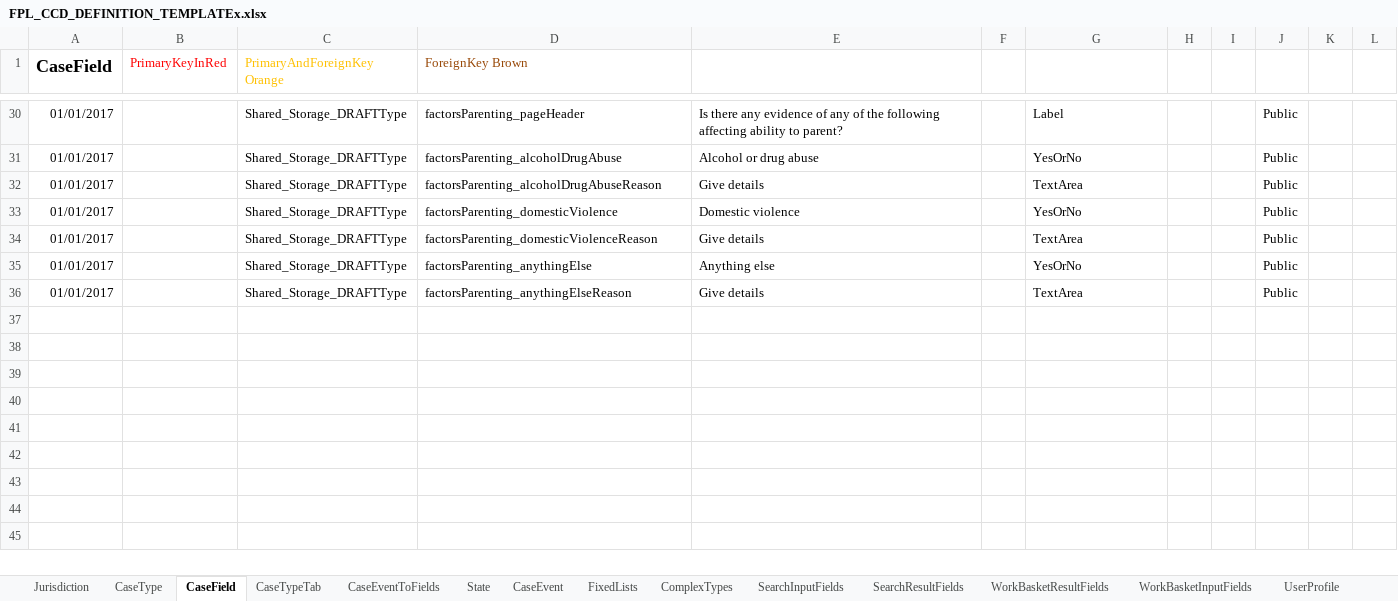
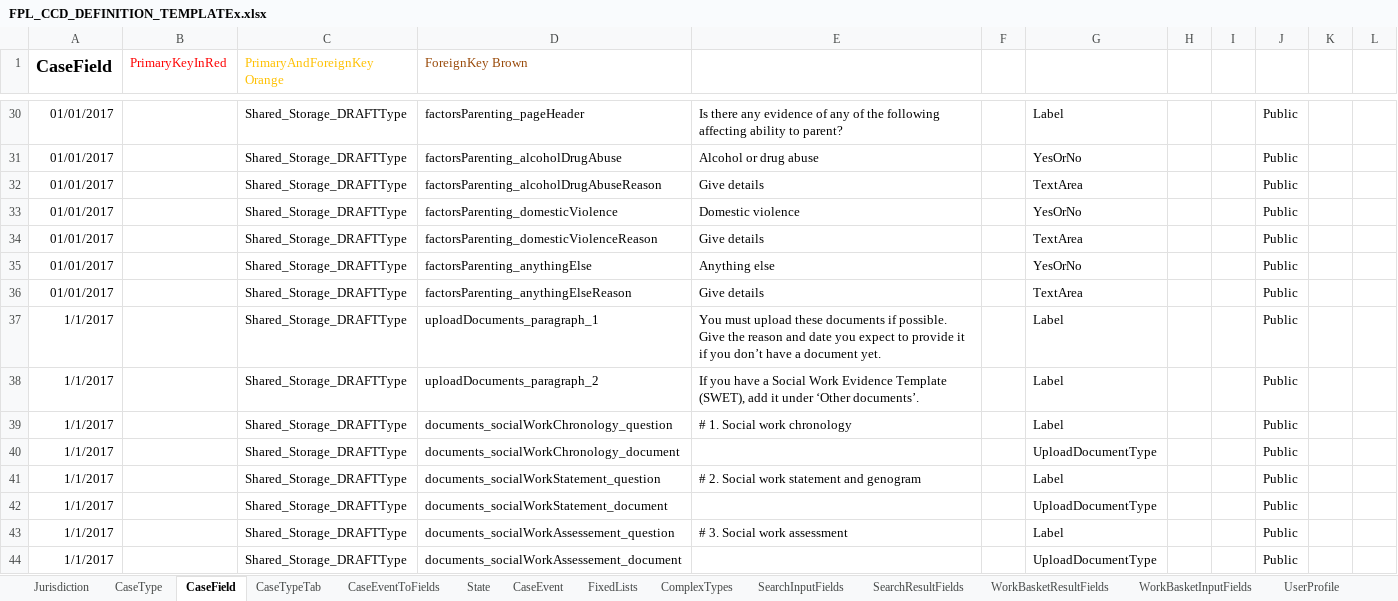
Before and after one commit to hmcts/fpl-ccd-configuration, an Excel workbook: FPL_CCD_DEFINITION_TEMPLATEx.xlsx, sheet CaseField, drawn as a sheet; only a part is shown, gaps mark what is left out; values as stored, in another font and other column widths than the file's, no borders; the diff covers the shown part only; the diff names each change by its address in the sheet, - before the commit and + after, or states it on an @@ line.

```diff
--- a/FPL_CCD_DEFINITION_TEMPLATEx.xlsx (sheet CaseField)
+++ b/FPL_CCD_DEFINITION_TEMPLATEx.xlsx (sheet CaseField)
+row 37: 1/1/2017 |  | Shared_Storage_DRAFTType | uploadDocuments_paragraph_1 | You must upload these documents if possible. Give the reason and date you expect to provide it if you don’t have a document yet. |  | Label |  |  | Public
+row 38: 1/1/2017 |  | Shared_Storage_DRAFTType | uploadDocuments_paragraph_2 | If you have a Social Work Evidence Template (SWET), add it under ‘Other documents’. |  | Label |  |  | Public
+row 39: 1/1/2017 |  | Shared_Storage_DRAFTType | documents_socialWorkChronology_question | # 1. Social work chronology |  | Label |  |  | Public
+row 40: 1/1/2017 |  | Shared_Storage_DRAFTType | documents_socialWorkChronology_document |  |  | UploadDocumentType |  |  | Public
+row 41: 1/1/2017 |  | Shared_Storage_DRAFTType | documents_socialWorkStatement_question | # 2. Social work statement and genogram |  | Label |  |  | Public
+row 42: 1/1/2017 |  | Shared_Storage_DRAFTType | documents_socialWorkStatement_document |  |  | UploadDocumentType |  |  | Public
+row 43: 1/1/2017 |  | Shared_Storage_DRAFTType | documents_socialWorkAssessement_question | # 3. Social work assessment |  | Label |  |  | Public
+row 44: 1/1/2017 |  | Shared_Storage_DRAFTType | documents_socialWorkAssessement_document |  |  | UploadDocumentType |  |  | Public
```
Also changed, not shown: 7 added rows and 2 edited cells elsewhere in this sheet, sheet ComplexTypes, sheet CaseEventToFields, sheet AuthorisationCaseField, sheet FixedLists, sheet CaseEvent, 12 other files.
